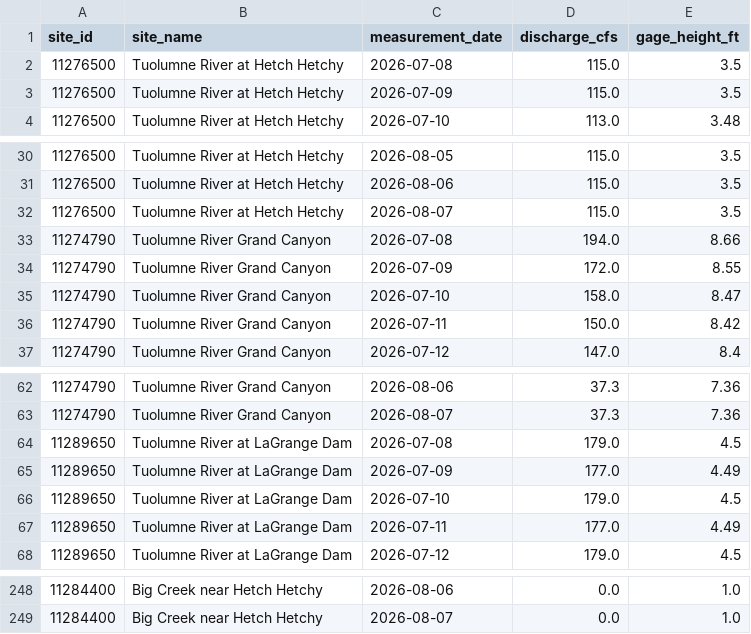
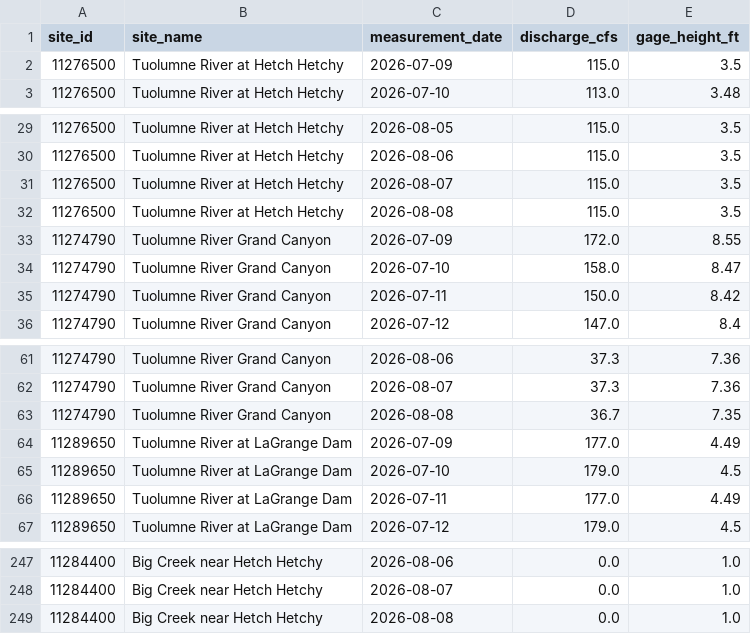
Before and after one commit to bdgroves/sierra-flow-cobol, a CSV file: streamflow.csv, drawn as a sheet; only a part is shown, gaps mark what is left out; removed rows and columns are numbered as before the commit, all else as after; the diff covers the shown part only; the diff names each change by its address in the sheet, - before the commit and + after, or states it on an @@ line.

```diff
--- a/streamflow.csv
+++ b/streamflow.csv
-row 2: 11276500 | Tuolumne River at Hetch Hetchy | 2026-07-08 | 115.0 | 3.5
-row 33: 11274790 | Tuolumne River Grand Canyon | 2026-07-08 | 194.0 | 8.66
+row 32: 11276500 | Tuolumne River at Hetch Hetchy | 2026-08-08 | 115.0 | 3.5
-row 64: 11289650 | Tuolumne River at LaGrange Dam | 2026-07-08 | 179.0 | 4.5
+row 63: 11274790 | Tuolumne River Grand Canyon | 2026-08-08 | 36.7 | 7.35
+row 249: 11284400 | Big Creek near Hetch Hetchy | 2026-08-08 | 0.0 | 1.0
```
Also changed, not shown: 5 added rows, 5 removed rows and 9 edited cells elsewhere in this file, 1 other file.
